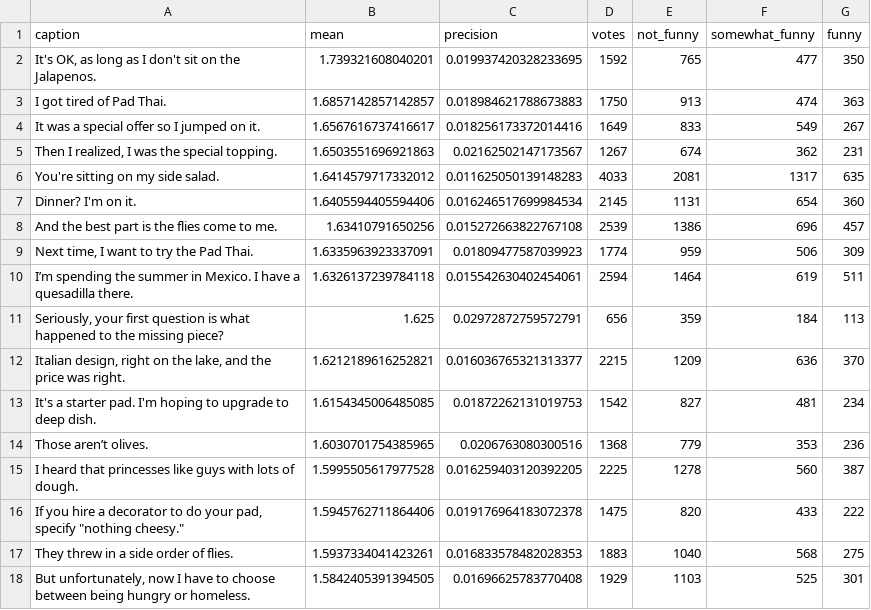
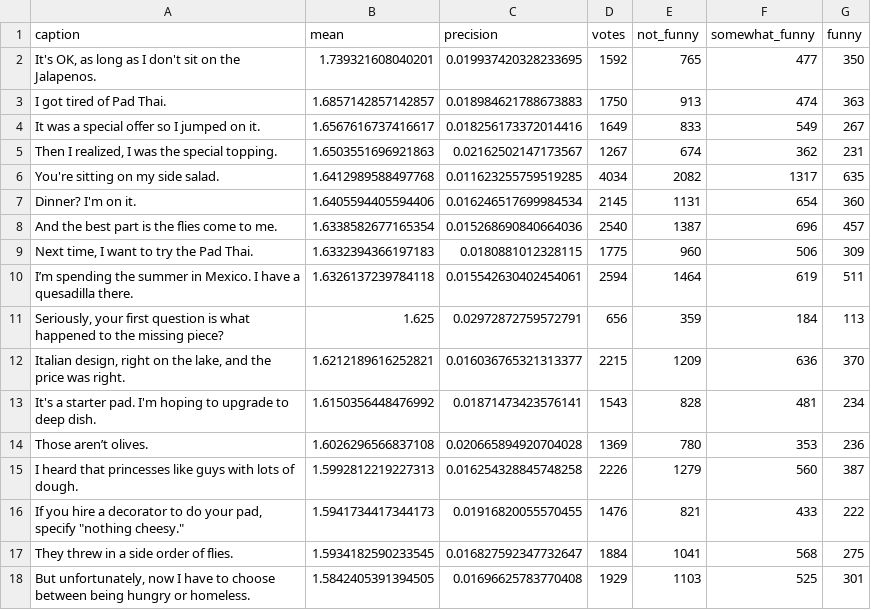
Before and after one commit to nextml/caption-contest-data, a CSV file: summaries/852.csv, drawn as a sheet; only a part is shown; the diff covers the shown part only.

```diff
--- a/summaries/852.csv
+++ b/summaries/852.csv
@@ -5,6 +5,6 @@ It was a special offer so I jumped on it.,1.6567616737416617,0.01825617337201441
 "Then I realized, I was the special topping.",1.6503551696921863,0.02162502147173567,1267,674,362,231
-You're sitting on my side salad.,1.6414579717332012,0.011625050139148283,4033,2081,1317,635
+You're sitting on my side salad.,1.6412989588497768,0.011623255759519285,4034,2082,1317,635
 Dinner? I'm on it.,1.6405594405594406,0.016246517699984534,2145,1131,654,360
-And the best part is the flies come to me.,1.63410791650256,0.015272663822767108,2539,1386,696,457
-"Next time, I want to try the Pad Thai.",1.6335963923337091,0.01809477587039923,1774,959,506,309
+And the best part is the flies come to me.,1.6338582677165354,0.015268690840664036,2540,1387,696,457
+"Next time, I want to try the Pad Thai.",1.6332394366197183,0.0180881012328115,1775,960,506,309
 I’m spending the summer in Mexico. I have a quesadilla there.,1.6326137239784118,0.015542630402454061,2594,1464,619,511
@@ -12,7 +12,7 @@ I’m spending the summer in Mexico. I have a quesadilla there.,1.63261372397841
 "Italian design, right on the lake, and the price was right.",1.6212189616252821,0.016036765321313377,2215,1209,636,370
-It's a starter pad. I'm hoping to upgrade to deep dish.,1.6154345006485085,0.01872262131019753,1542,827,481,234
-Those aren’t olives.,1.6030701754385965,0.0206763080300516,1368,779,353,236
-I heard that princesses like guys with lots of dough.,1.5995505617977528,0.016259403120392205,2225,1278,560,387
-"If you hire a decorator to do your pad, specify ""nothing cheesy.""",1.5945762711864406,0.019176964183072378,1475,820,433,222
-They threw in a side order of flies.,1.5937334041423261,0.016833578482028353,1883,1040,568,275
+It's a starter pad. I'm hoping to upgrade to deep dish.,1.6150356448476992,0.01871473423576141,1543,828,481,234
+Those aren’t olives.,1.6026296566837108,0.020665894920704028,1369,780,353,236
+I heard that princesses like guys with lots of dough.,1.5992812219227313,0.016254328845748258,2226,1279,560,387
+"If you hire a decorator to do your pad, specify ""nothing cheesy.""",1.5941734417344173,0.01916820055570455,1476,821,433,222
+They threw in a side order of flies.,1.5934182590233545,0.016827592347732647,1884,1041,568,275
 "But unfortunately, now I have to choose between being hungry or homeless.",1.5842405391394505,0.01696625783770408,1929,1103,525,301
```
Also changed, not shown: 3 added rows, 3 removed rows and 46 edited cells elsewhere in this file, 21 other files.
